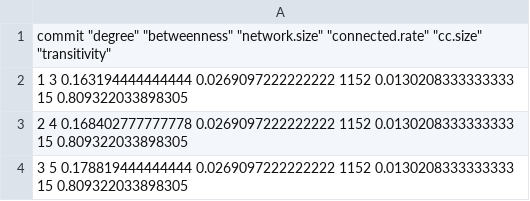
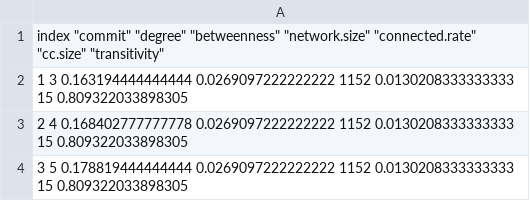
Before and after one commit to JJ/git-mining, a CSV file: data/vue.csv, drawn as a sheet; only a part is shown.

Commit message:
Correcting columns

```diff
--- a/data/vue.csv
+++ b/data/vue.csv
@@ -1,2 +1,2 @@
-"commit" "degree" "betweenness" "network.size" "connected.rate" "cc.size" "transitivity"
+"index" "commit" "degree" "betweenness" "network.size" "connected.rate" "cc.size" "transitivity"
 "1" 3 0.163194444444444 0.0269097222222222 1152 0.0130208333333333 15 0.809322033898305
```
